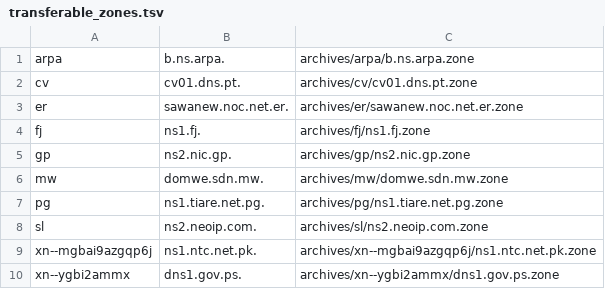
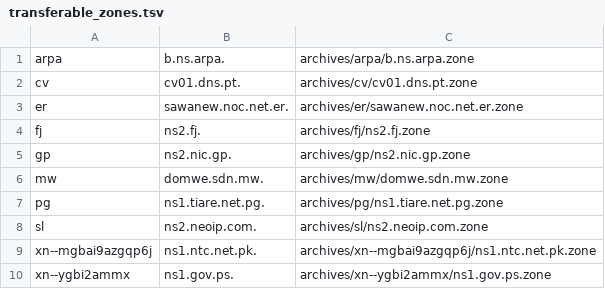
Before and after one commit to flotwig/TLDR-2, a TSV file: transferable_zones.tsv, drawn as a sheet.

```diff
--- a/transferable_zones.tsv
+++ b/transferable_zones.tsv
@@ -3,3 +3,3 @@ cv	cv01.dns.pt.	archives/cv/cv01.dns.pt.zone
 er	sawanew.noc.net.er.	archives/er/sawanew.noc.net.er.zone
-fj	ns1.fj.	archives/fj/ns1.fj.zone
+fj	ns2.fj.	archives/fj/ns2.fj.zone
 gp	ns2.nic.gp.	archives/gp/ns2.nic.gp.zone
@@ -9,2 +9,2 @@ sl	ns2.neoip.com.	archives/sl/ns2.neoip.com.zone
 xn--mgbai9azgqp6j	ns1.ntc.net.pk.	archives/xn--mgbai9azgqp6j/ns1.ntc.net.pk.zone
-xn--ygbi2ammx	dns1.gov.ps.	archives/xn--ygbi2ammx/dns1.gov.ps.zone
+xn--ygbi2ammx	ns1.gov.ps.	archives/xn--ygbi2ammx/ns1.gov.ps.zone
```
Also changed, not shown: 7 other files.
